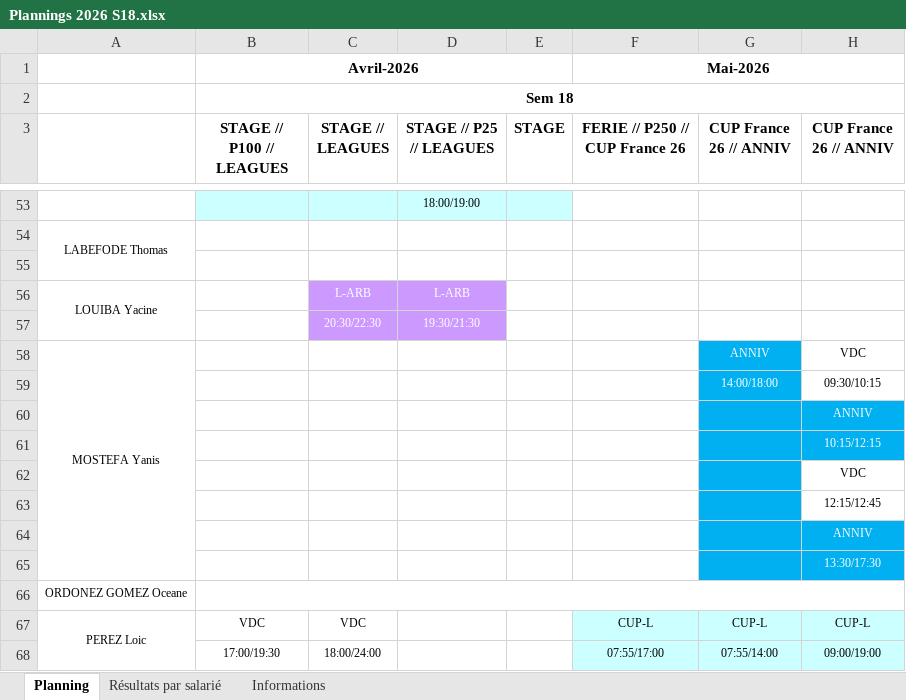
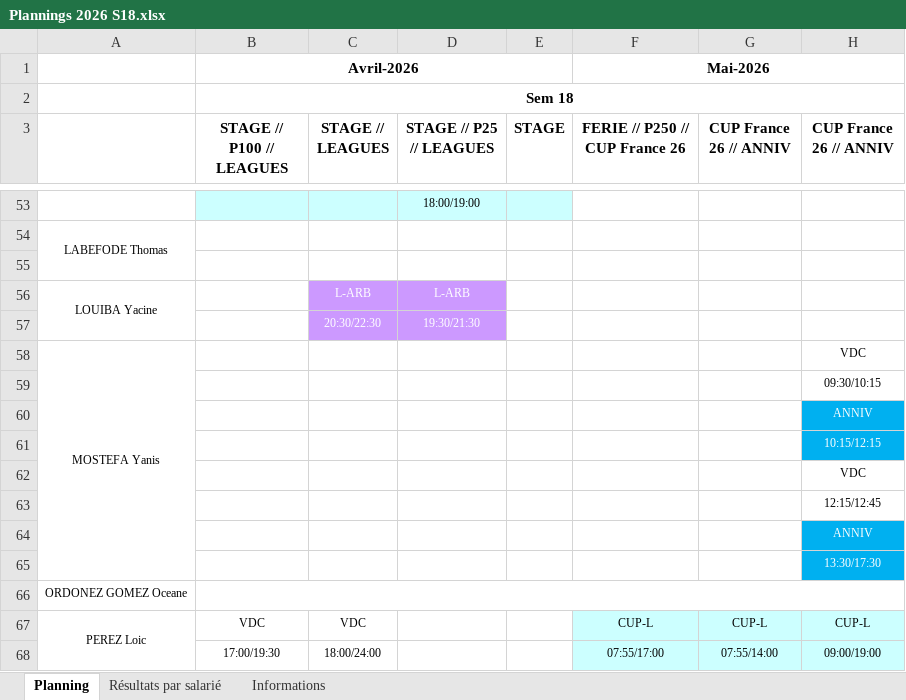
Before and after one commit to OhLaPey/planning-urbansoccer, an Excel workbook: Plannings 2026 S18.xlsx, sheet Planning, drawn as a sheet; only a part is shown, gaps mark what is left out; values as stored, in another font and other column widths than the file's, no borders; charts and pictures not drawn; the diff names each change by its address in the sheet, - before the commit and + after, or states it on an @@ line.

Commit message:
Sync planning SharePoint : S18

```diff
--- a/Plannings 2026 S18.xlsx (sheet Planning)
+++ b/Plannings 2026 S18.xlsx (sheet Planning)
-G58 (CUP France 26 // ANNIV): ANNIV
+G58 (CUP France 26 // ANNIV): (empty)
-G58:G65 fill: #00B0F0
+G58:G65 fill: none
-G59 (CUP France 26 // ANNIV): 14:00/18:00
+G59 (CUP France 26 // ANNIV): (empty)
```
Also changed, not shown: charts or pictures.
